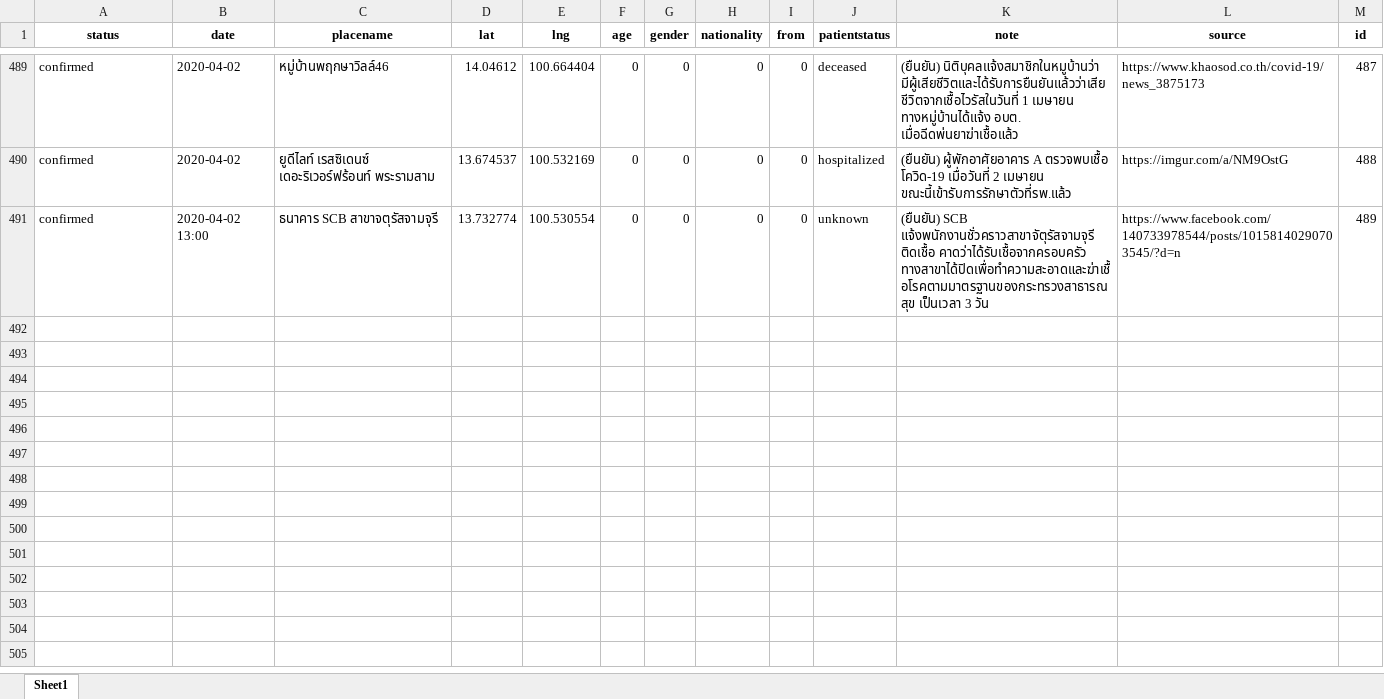
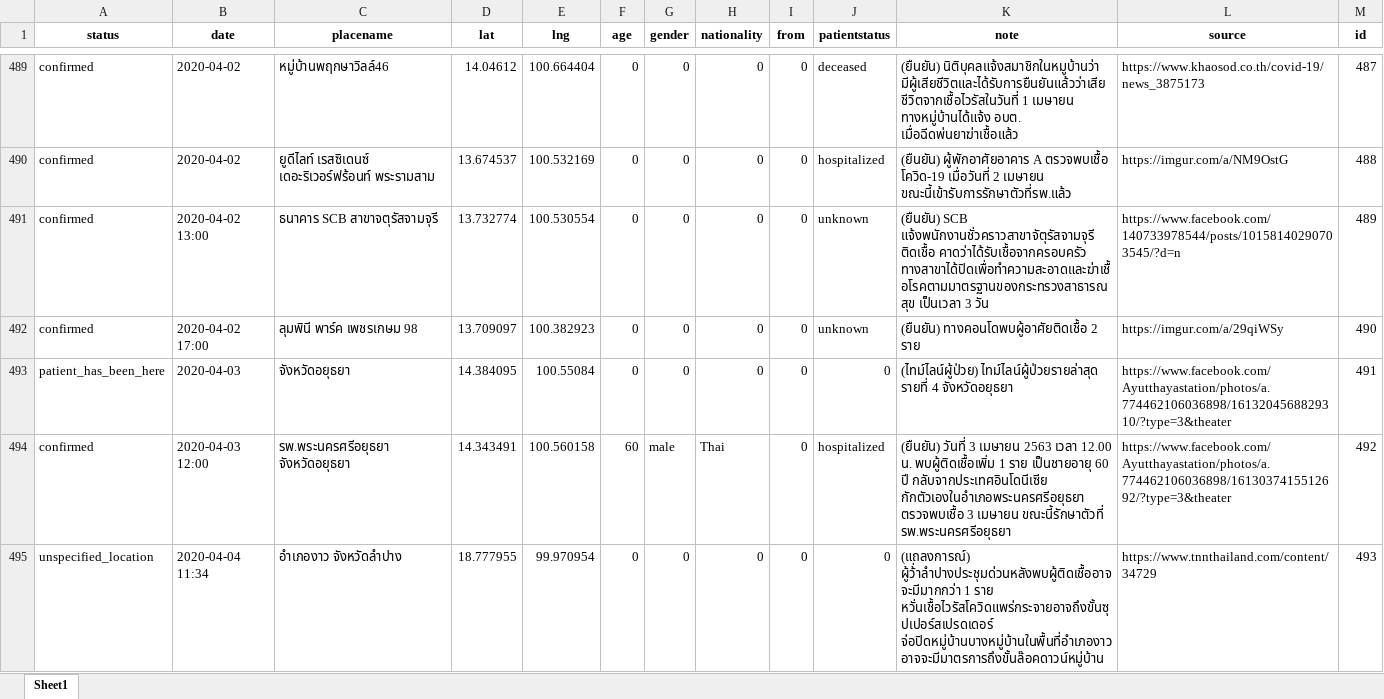
Before and after one commit to COVID19-TCDG/datasets, an Excel workbook: datasets/5lab.xlsx, sheet Sheet1, drawn as a sheet; only a part is shown, gaps mark what is left out; values as stored, in another font and other column widths than the file's, no borders; the diff covers the shown part only; the diff names each change by its address in the sheet, - before the commit and + after, or states it on an @@ line.

```diff
--- a/datasets/5lab.xlsx (sheet Sheet1)
+++ b/datasets/5lab.xlsx (sheet Sheet1)
+row 492: confirmed | 2020-04-02 17:00 | ลุมพินี พาร์ค เพชรเกษม 98 | 13.709097 | 100.382923 | 0 | 0 | 0 | 0 | unknown | (ยืนยัน) ทางคอนโดพบผู้อาศัยติดเชื้อ 2 ราย | https://imgur.com/a/29qiWSy | 490
+row 493: patient_has_been_here | 2020-04-03 | จังหวัดอยุธยา | 14.384095 | 100.55084 | 0 | 0 | 0 | 0 | 0 | (ไทม์ไลน์ผู้ป่วย) ไทม์ไลน์ผู้ป่วยรายล่าสุด รายที่ 4 จังหวัดอยุธยา | https://www.facebook.com/Ayutthayastation/photos/a.774462106036898/1613204568829310/?type=3&theater | 491
+row 494: confirmed | 2020-04-03 12:00 | รพ.พระนครศรีอยุธยา จังหวัดอยุธยา | 14.343491 | 100.560158 | 60 | male | Thai | 0 | hospitalized | (ยืนยัน) วันที่ 3 เมษายน 2563 เวลา 12.00 น. พบผู้ติดเชื้อเพิ่ม 1 ราย เป็นชายอายุ 60 ปี กลับจากประเทศอินโดนีเซีย กักตัวเองในอำเภอพระนครศรีอยุธยา ตรวจพบเชื้อ 3 เมษายน ขณะนี้รักษาตัวที่ รพ.พระนครศรีอยุธยา | https://www.facebook.com/Ayutthayastation/photos/a.774462106036898/1613037415512692/?type=3&theater | 492
+row 495: unspecified_location | 2020-04-04 11:34 | อำเภองาว จังหวัดลำปาง | 18.777955 | 99.970954 | 0 | 0 | 0 | 0 | 0 | (แถลงการณ์) ผู้ว้่าลำปางประชุมด่วนหลังพบผู้ติดเชื้ออาจจะมีมากกว่า 1 ราย หวั่นเชื้อไวรัสโควิดแพร่กระจายอาจถึงขั้นซุปเปอร์สเปรดเดอร์ จ่อปิดหมู่บ้านบางหมู่บ้านในพื้นที่อำเภองาว อาจจะมีมาตรการถึงขั้นล๊อคดาวน์หมู่บ้าน | https://www.tnnthailand.com/content/34729 | 493
```
Also changed, not shown: 4 added rows elsewhere in this sheet, 2 other files.
